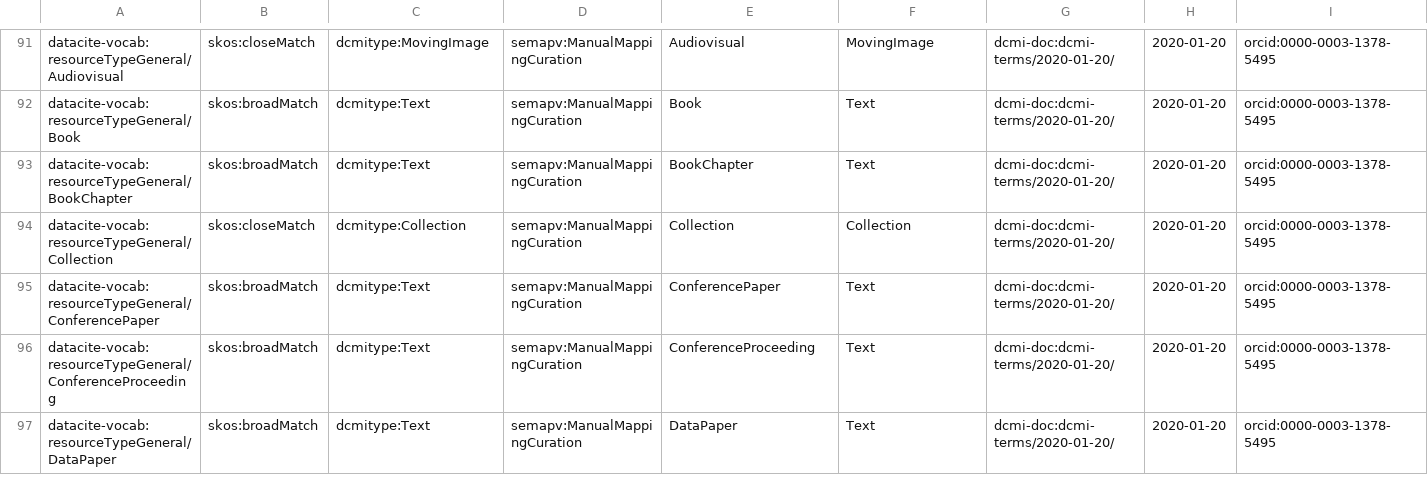
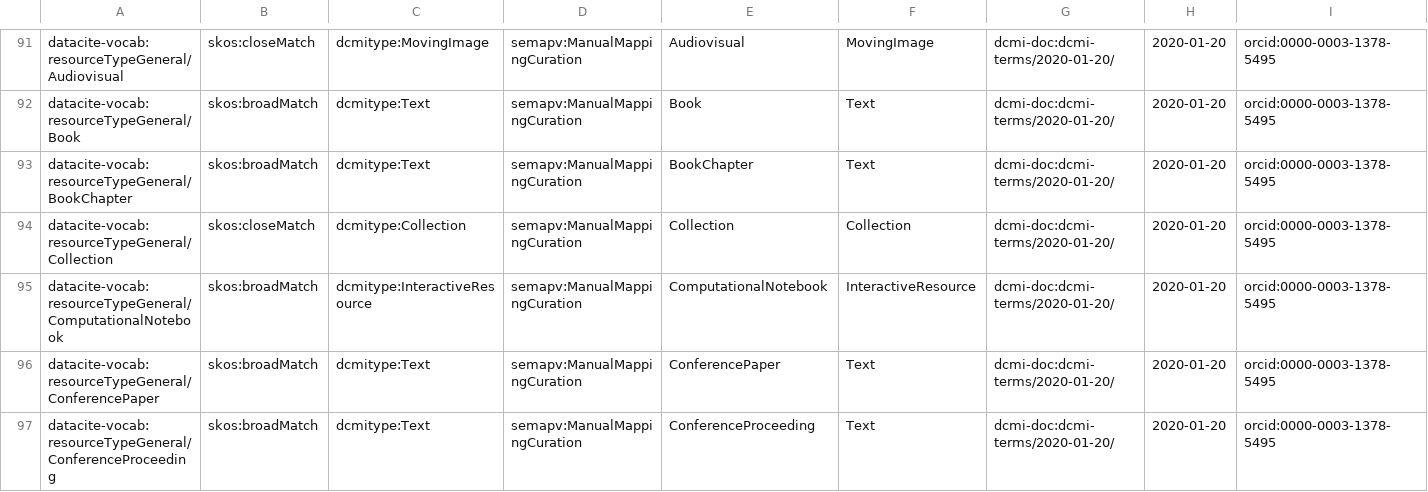
Before and after one commit to TIBHannover/datacite-metadata-toolkit, a TSV file: mappings/datacite-dcterms.sssom.tsv, drawn as a sheet; only a part is shown, gaps mark what is left out; the shorter side is filled out with more unchanged rows; rows hold the shown columns only; the diff names each change by its address in the sheet, - before the commit and + after, or states it on an @@ line.

```diff
--- a/mappings/datacite-dcterms.sssom.tsv
+++ b/mappings/datacite-dcterms.sssom.tsv
+row 95: datacite-vocab:resourceTypeGeneral/ComputationalNotebook | skos:broadMatch | dcmitype:InteractiveResource | semapv:ManualMappingCuration | ComputationalNotebook | InteractiveResource | dcmi-doc:dcmi-terms/2020-01-20/ | 2020-01-20 | orcid:0000-0003-1378-5495
```
Also changed, not shown: production-namespace/mappings/datacite-dcterms.sssom.tsv, 10 other files.
